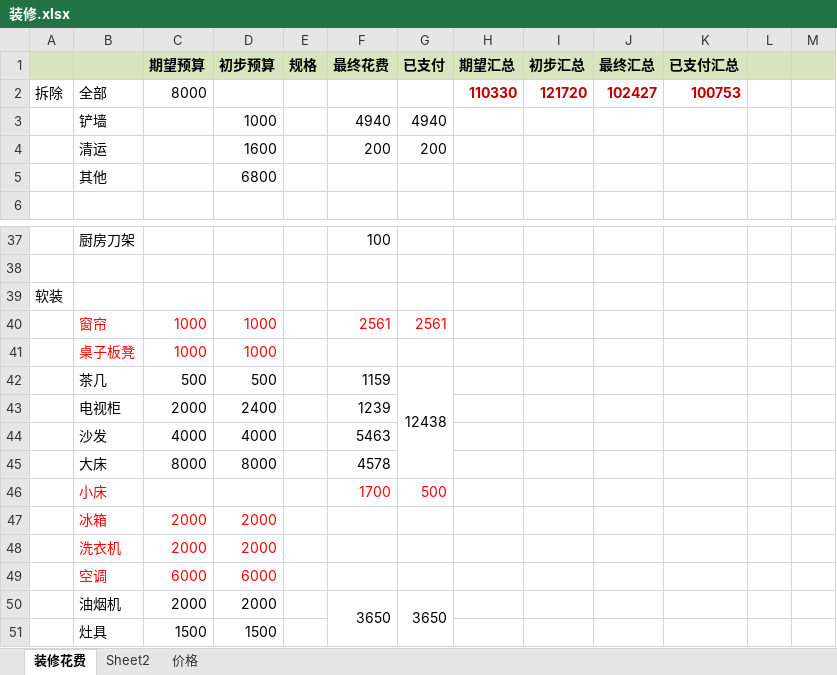
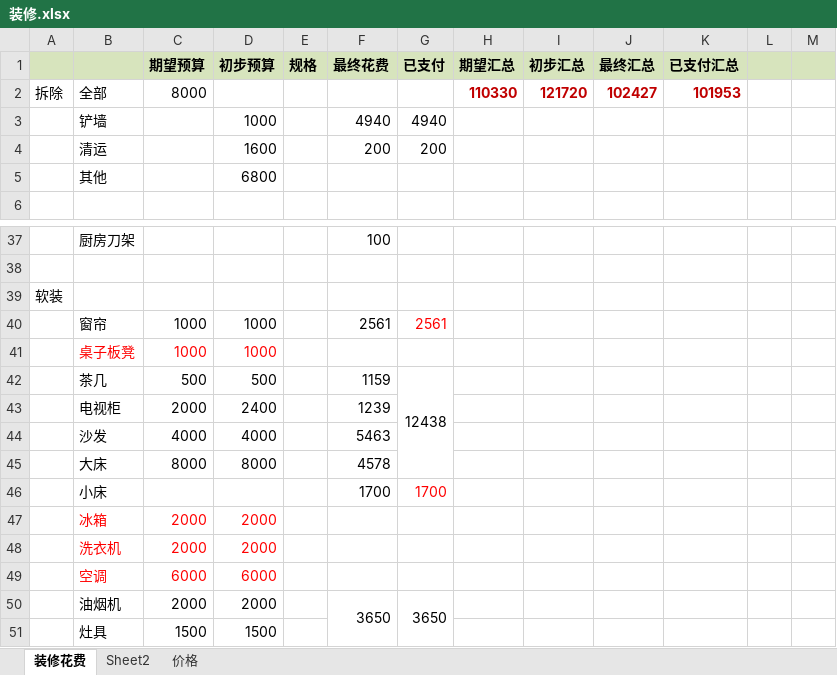
Before and after one commit to zhouweigithub/projects, an Excel workbook: documents/装修.xlsx, sheet 装修花费, drawn as a sheet; only a part is shown, gaps mark what is left out; values as stored, in another font and other column widths than the file's, no borders; the diff names each change by its address in the sheet, - before the commit and + after, or states it on an @@ line.

```diff
--- a/documents/装修.xlsx (sheet 装修花费)
+++ b/documents/装修.xlsx (sheet 装修花费)
-K2 (已支付汇总): 100753
+K2 (已支付汇总): 101953
-B40:D40 text colour: #FF0000
+B40:D40 text colour: black
-F40 text colour: #FF0000
+F40 text colour: black
-B46 text colour: #FF0000
+B46 text colour: black
-F46 text colour: #FF0000
+F46 text colour: black
-G46 (已支付): 500
+G46 (已支付): 1700
```
Also changed, not shown: 1 other file.
